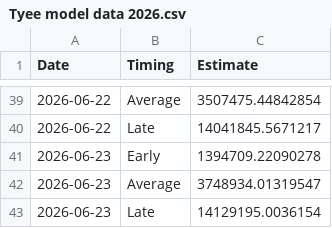
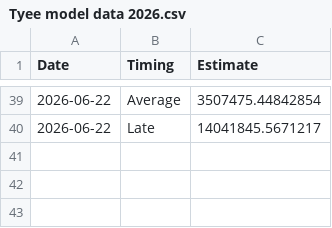
Before and after one commit to Coastland-Research/skeena-salmon-inseason-updates, a CSV file: data/current_year/Tyee model data 2026.csv, drawn as a sheet; only a part is shown, gaps mark what is left out; the diff names each change by its address in the sheet, - before the commit and + after, or states it on an @@ line.

```diff
--- a/data/current_year/Tyee model data 2026.csv
+++ b/data/current_year/Tyee model data 2026.csv
-row 41: 2026-06-23 | Early | 1394709.22090278
-row 42: 2026-06-23 | Average | 3748934.01319547
-row 43: 2026-06-23 | Late | 14129195.0036154
```
Also changed, not shown: 43 other files.
